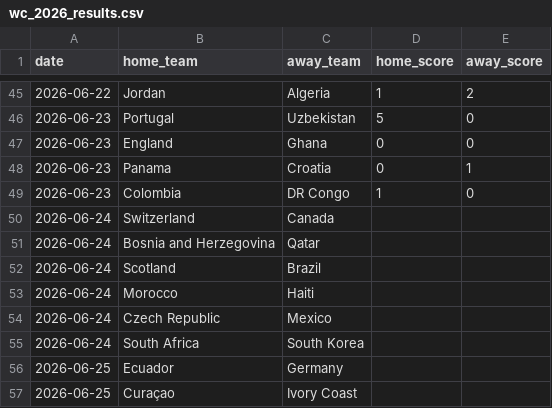
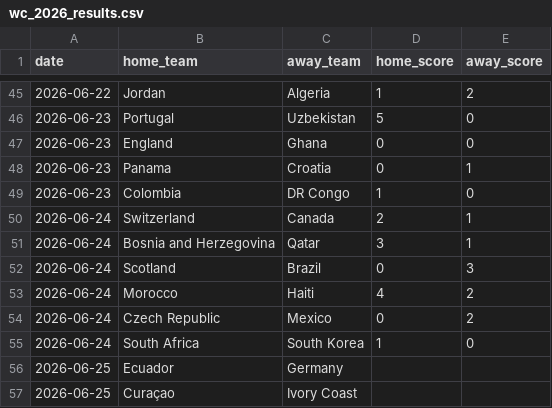
Before and after one commit to natelfy/NBA_Predictor, a CSV file: data/wc_2026_results.csv, drawn as a sheet; only a part is shown, gaps mark what is left out.

```diff
--- a/data/wc_2026_results.csv
+++ b/data/wc_2026_results.csv
@@ -49,8 +49,8 @@ date,home_team,away_team,home_score,away_score
 2026-06-23,Colombia,DR Congo,1,0
-2026-06-24,Switzerland,Canada,,
-2026-06-24,Bosnia and Herzegovina,Qatar,,
-2026-06-24,Scotland,Brazil,,
-2026-06-24,Morocco,Haiti,,
-2026-06-24,Czech Republic,Mexico,,
-2026-06-24,South Africa,South Korea,,
+2026-06-24,Switzerland,Canada,2,1
+2026-06-24,Bosnia and Herzegovina,Qatar,3,1
+2026-06-24,Scotland,Brazil,0,3
+2026-06-24,Morocco,Haiti,4,2
+2026-06-24,Czech Republic,Mexico,0,2
+2026-06-24,South Africa,South Korea,1,0
 2026-06-25,Ecuador,Germany,,
```
Also changed, not shown: data/mpp_live_tracking.csv, 8 other files.
